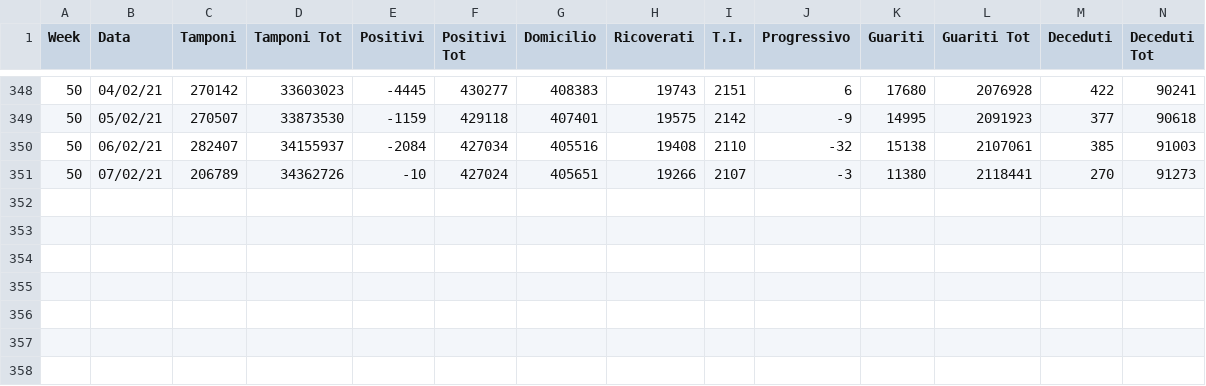
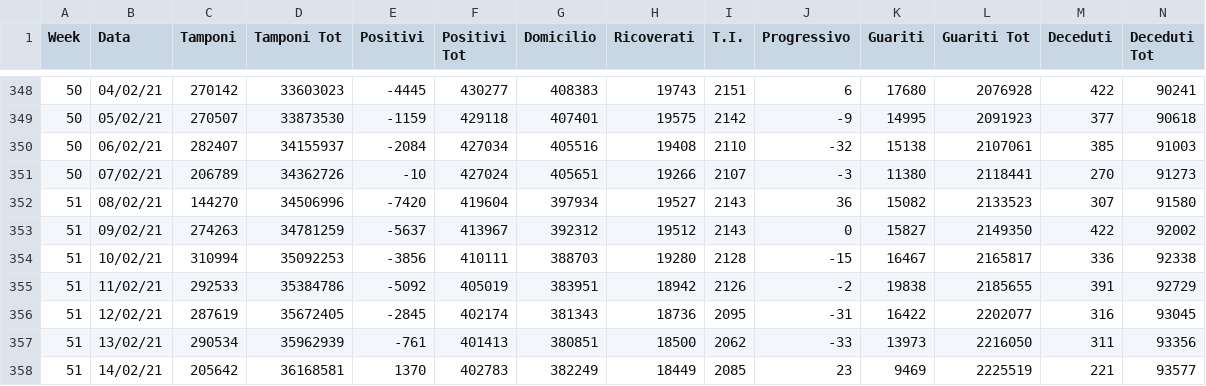
Before and after one commit to AgifAlAviv/covid19-italia, a CSV file: Covid_Italia_latest.csv, drawn as a sheet; only a part is shown, gaps mark what is left out; rows hold the shown columns only; the diff names each change by its address in the sheet, - before the commit and + after, or states it on an @@ line.

Commit message:
Add files via upload

```diff
--- a/Covid_Italia_latest.csv
+++ b/Covid_Italia_latest.csv
+row 352: 51 | 08/02/21 | 144270 | 34506996 | -7420 | 419604 | 397934 | 19527 | 2143 | 36 | 15082 | 2133523 | 307 | 91580
+row 353: 51 | 09/02/21 | 274263 | 34781259 | -5637 | 413967 | 392312 | 19512 | 2143 | 0 | 15827 | 2149350 | 422 | 92002
+row 354: 51 | 10/02/21 | 310994 | 35092253 | -3856 | 410111 | 388703 | 19280 | 2128 | -15 | 16467 | 2165817 | 336 | 92338
+row 355: 51 | 11/02/21 | 292533 | 35384786 | -5092 | 405019 | 383951 | 18942 | 2126 | -2 | 19838 | 2185655 | 391 | 92729
+row 356: 51 | 12/02/21 | 287619 | 35672405 | -2845 | 402174 | 381343 | 18736 | 2095 | -31 | 16422 | 2202077 | 316 | 93045
+row 357: 51 | 13/02/21 | 290534 | 35962939 | -761 | 401413 | 380851 | 18500 | 2062 | -33 | 13973 | 2216050 | 311 | 93356
+row 358: 51 | 14/02/21 | 205642 | 36168581 | 1370 | 402783 | 382249 | 18449 | 2085 | 23 | 9469 | 2225519 | 221 | 93577
```
